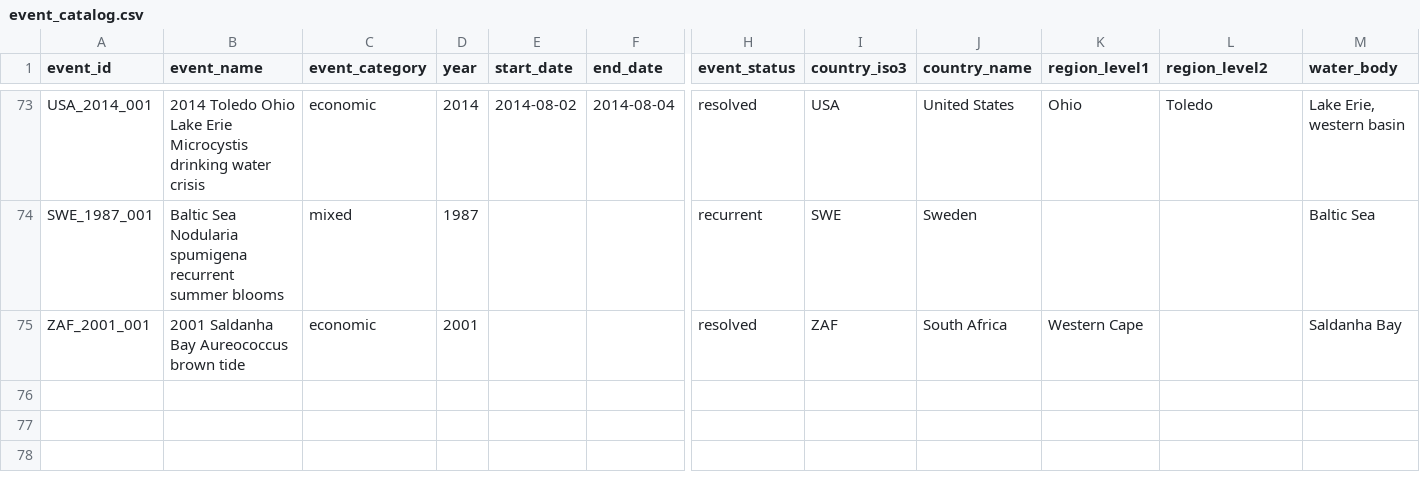
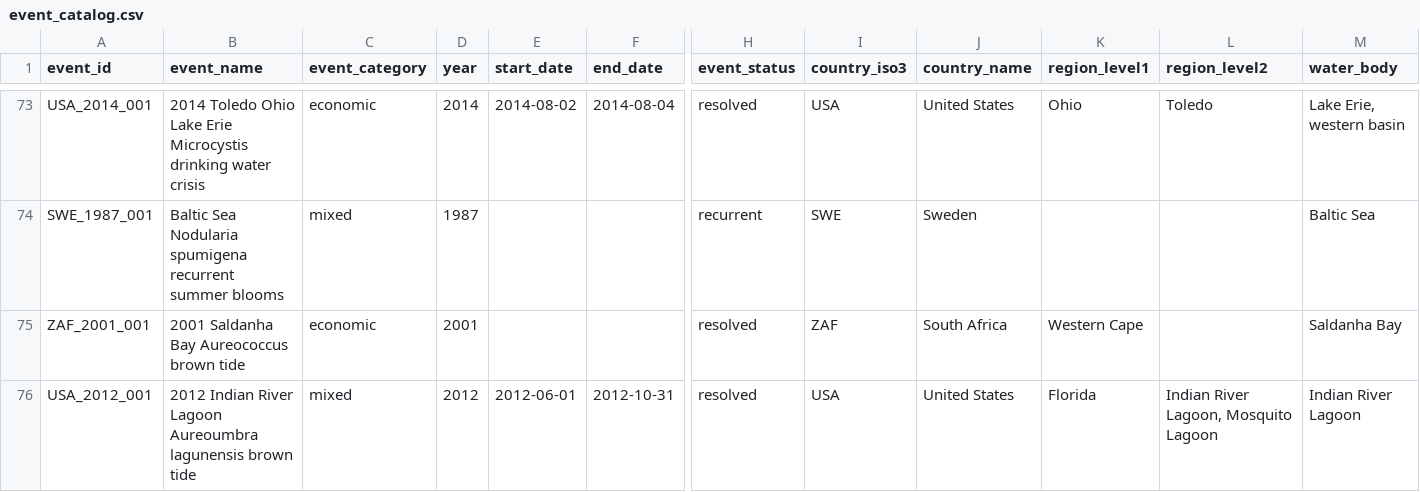
Before and after one commit to KristofM854/HAB_review_economic_health_impact, a CSV file: data/raw/event_catalog.csv, drawn as a sheet; only a part is shown, gaps mark what is left out; rows hold the shown columns only; the diff names each change by its address in the sheet, - before the commit and + after, or states it on an @@ line.

```diff
--- a/data/raw/event_catalog.csv
+++ b/data/raw/event_catalog.csv
+row 76: USA_2012_001 | 2012 Indian River Lagoon Aureoumbra lagunensis brown tide | mixed | 2012 | 2012-06-01 | 2012-10-31 | resolved | USA | United States | Florida | Indian River Lagoon, Mosquito Lagoon | Indian River Lagoon
```
Also changed, not shown: literature/extraction_log.csv, 2 other files.
